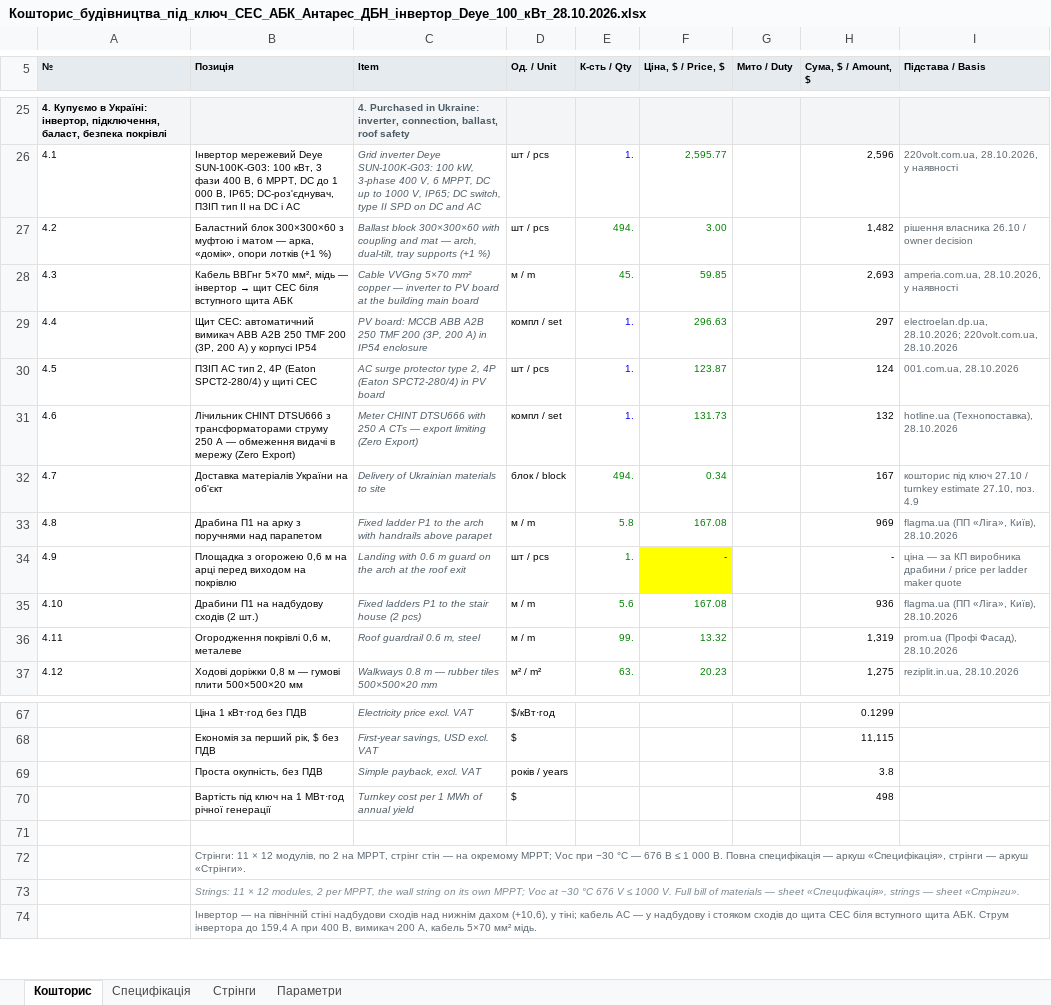
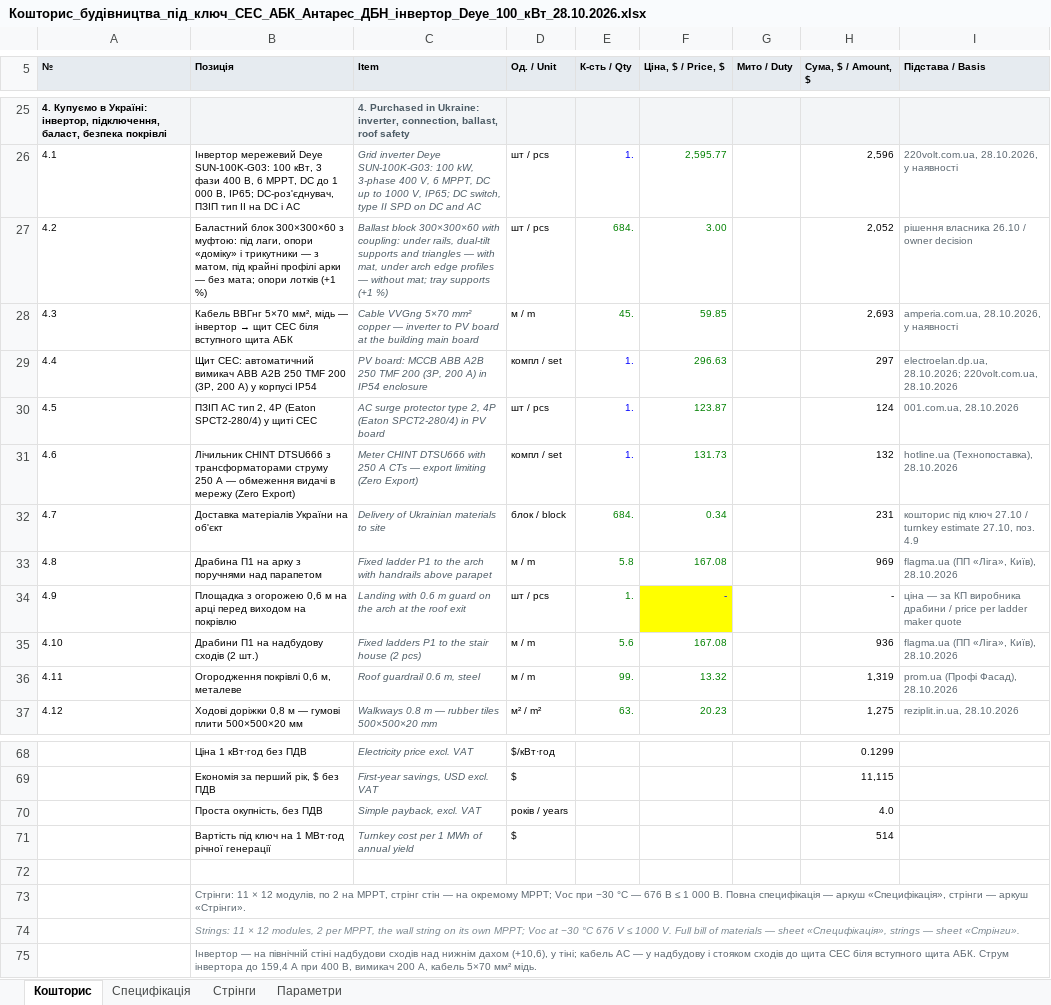
Before and after one commit to mischenkoa85-creator/galkat-20, an Excel workbook: antares/twin/docs/Кошторис_будівництва_під_ключ_СЕС_АБК_Антарес_ДБН_інвертор_Deye_100_кВт_28.10.2026.xlsx, sheet Кошторис, drawn as a sheet; only a part is shown, gaps mark what is left out; values as stored, in another font and other column widths than the file's, no borders; addresses are those after the commit; the diff covers the shown part only; the diff names each change by its address in the sheet, - before the commit and + after, or states it on an @@ line.

```diff
--- a/antares/twin/docs/Кошторис_будівництва_під_ключ_СЕС_АБК_Антарес_ДБН_інвертор_Deye_100_кВт_28.10.2026.xlsx (sheet Кошторис)
+++ b/antares/twin/docs/Кошторис_будівництва_під_ключ_СЕС_АБК_Антарес_ДБН_інвертор_Deye_100_кВт_28.10.2026.xlsx (sheet Кошторис)
-B27 (Позиція): …300×300×60 з муфтою і матом — арка, «домік», опори лотків…
+B27 (Позиція): …300×300×60 з муфтою: під лаги, опори «доміку» і трикутники — з матом, під крайні профілі арки — без мата; опори лотків…
-C27 (Item): …300×300×60 with coupling and mat — arch, dual-tilt, tray supports…
+C27 (Item): …300×300×60 with coupling: under rails, dual-tilt supports and triangles — with mat, under arch edge profiles — without mat; tray supports…
-E27 (К-сть / Qty): 494.
+E27 (К-сть / Qty): 684.
-H27 (Сума, $ / Amount, $): 1,482
+H27 (Сума, $ / Amount, $): 2,052
-E32 (К-сть / Qty): 494.
+E32 (К-сть / Qty): 684.
-H32 (Сума, $ / Amount, $): 167
+H32 (Сума, $ / Amount, $): 231
-H70 (Сума, $ / Amount, $): 3.8
+H70 (Сума, $ / Amount, $): 4.0
-H71 (Сума, $ / Amount, $): 498
+H71 (Сума, $ / Amount, $): 514
```
Also changed, not shown: 1 added row and 17 edited cells elsewhere in this sheet, sheet Специфікація, sheet Параметри, formulas that keep their value, 14 other files.
